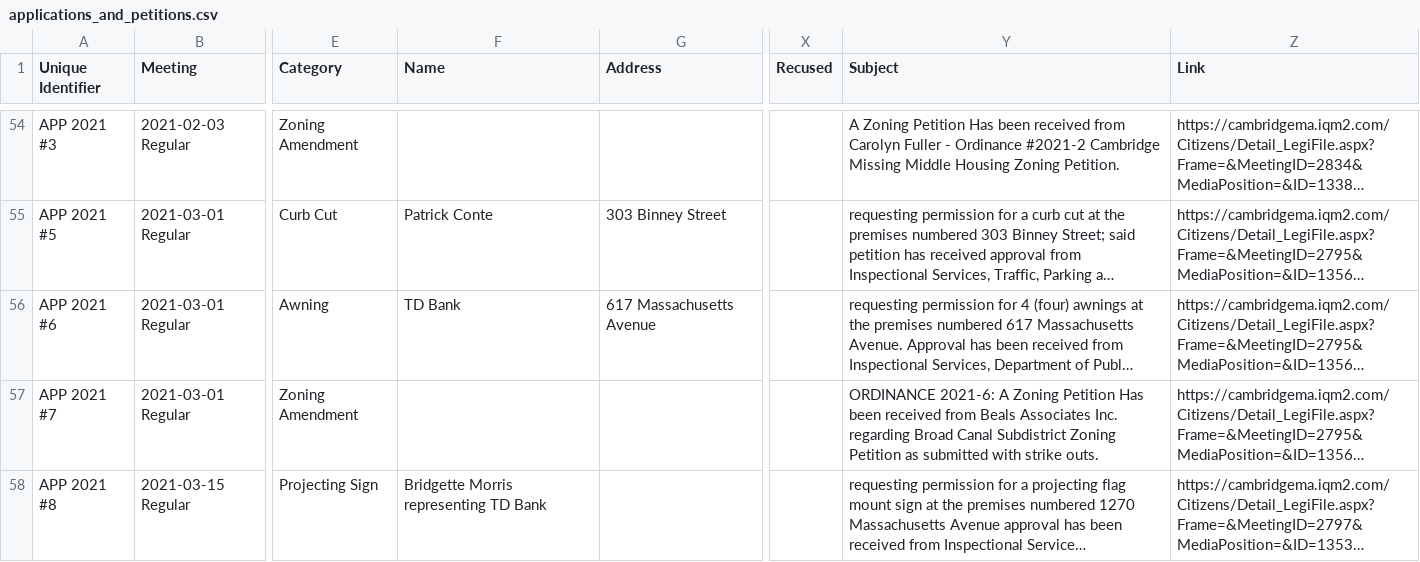
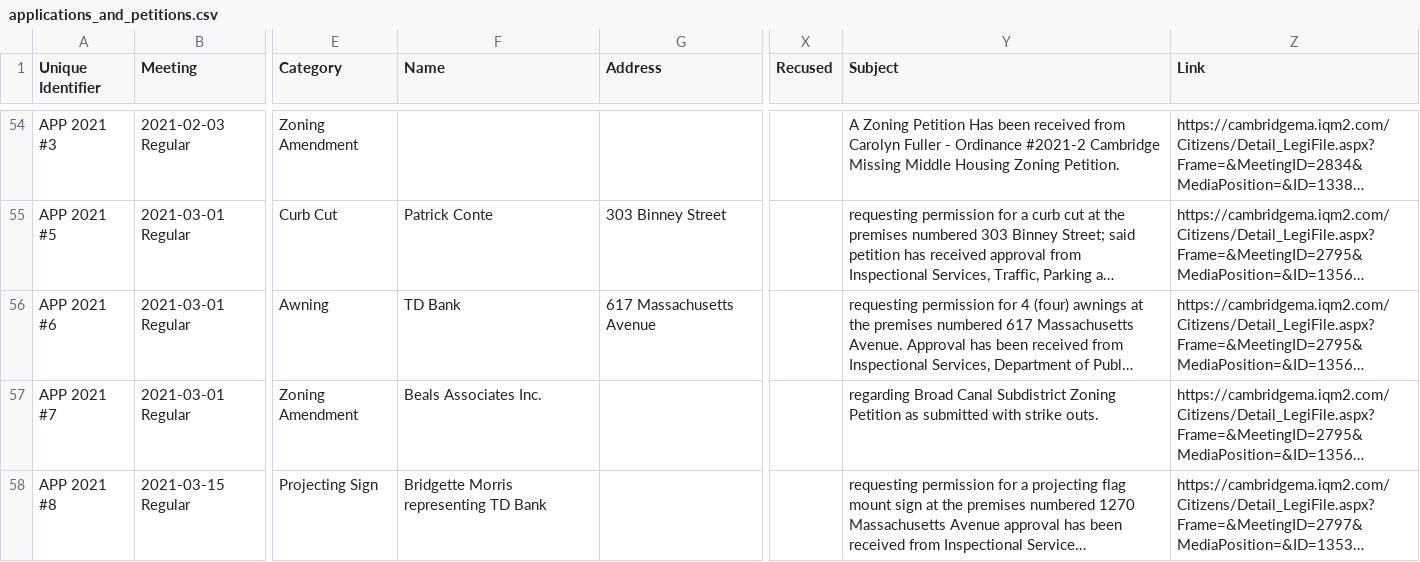
Before and after one commit to cjfman/Cambridge-Review, a CSV file: meeting_data/processed/2020/applications_and_petitions.csv, drawn as a sheet; only a part is shown, gaps mark what is left out; long unchanged cells end in …; the diff covers the shown part only; the diff names each change by its address in the sheet, - before the commit and + after, or states it on an @@ line.

Commit message:
Update 2020 Apps and Petitions

```diff
--- a/meeting_data/processed/2020/applications_and_petitions.csv
+++ b/meeting_data/processed/2020/applications_and_petitions.csv
-F57 (Name): (empty)
+F57 (Name): Beals Associates Inc.
-Y57 (Subject): ORDINANCE 2021-6: A Zoning Petition Has been received from Beals Associates Inc. regarding Broad…
+Y57 (Subject): regarding Broad…
```
Also changed, not shown: 30 edited cells elsewhere in this file, meeting_data/processed/2022/applications_and_petitions.csv, 9 other files.
